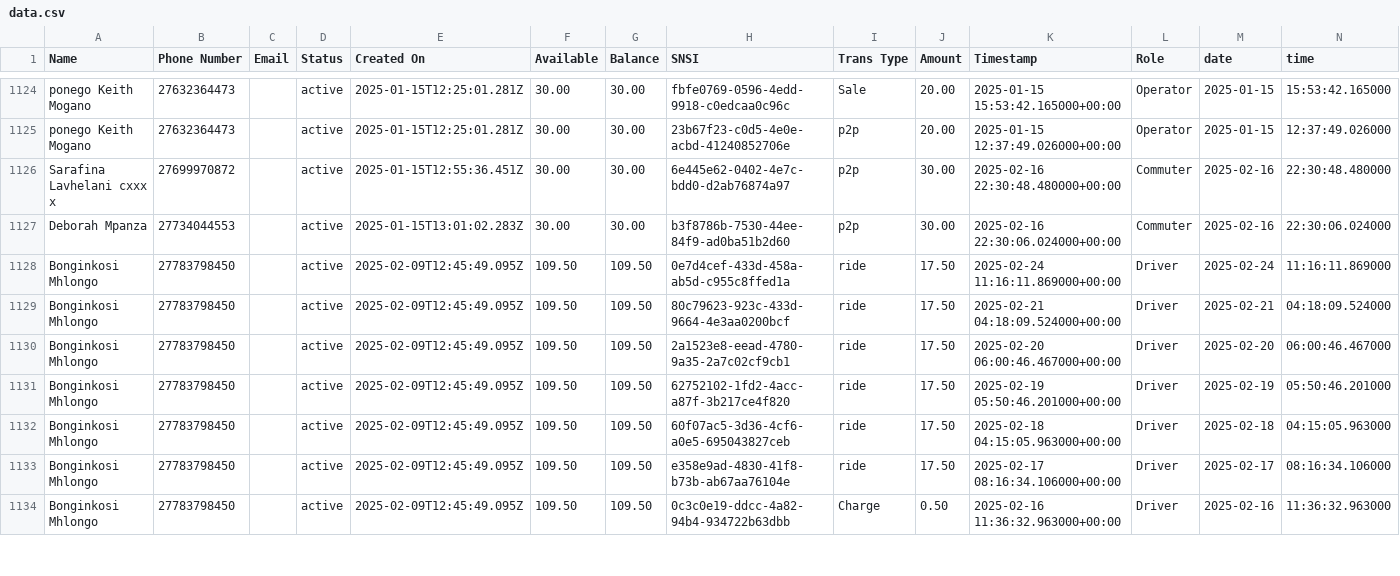
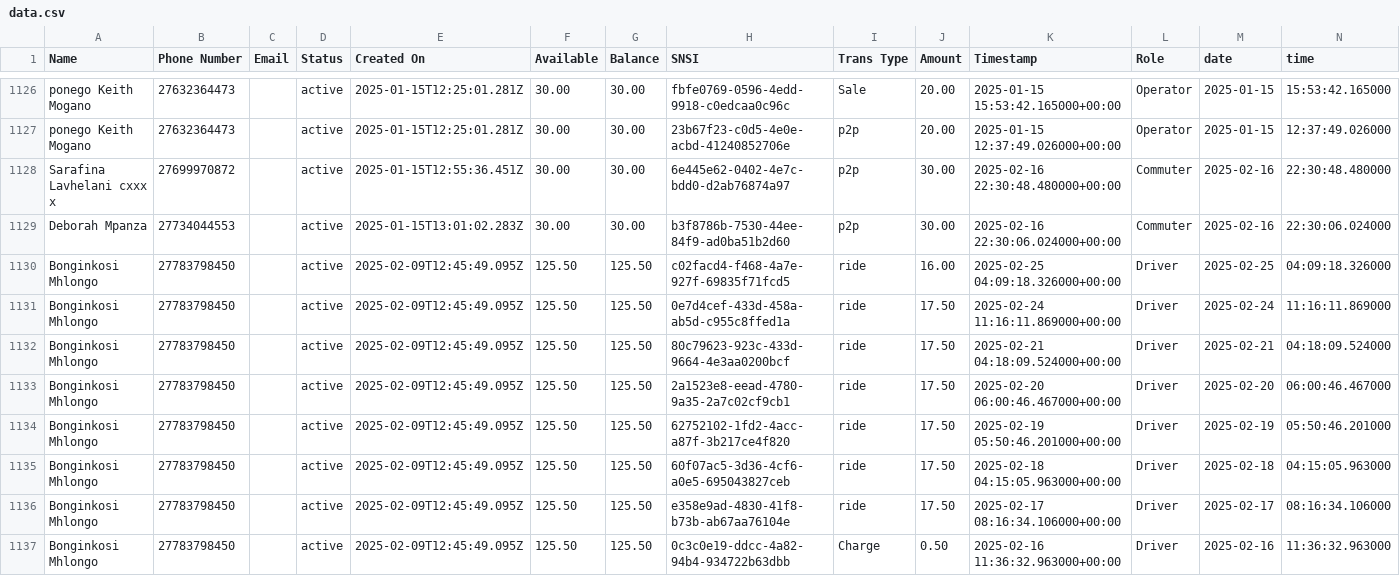
Before and after one commit to Kamal-Moha/WiTaxi-Pay-Analytics-Bhadala, a CSV file: Data/data.csv, drawn as a sheet; only a part is shown, gaps mark what is left out; the diff covers the shown part only.

```diff
--- a/Data/data.csv
+++ b/Data/data.csv
@@ -1127,8 +1129,9 @@ Sarafina Lavhelani cxxx x,27699970872,,active,2025-01-15T12:55:36.451Z,30.00,30.
 Deborah Mpanza,27734044553,,active,2025-01-15T13:01:02.283Z,30.00,30.00,b3f8786b-7530-44ee-84f9-ad0ba51b2d60,p2p,30.00,2025-02-16 22:30:06.024000+00:00,Commuter,2025-02-16,22:30:06.024000
-Bonginkosi Mhlongo,27783798450,,active,2025-02-09T12:45:49.095Z,109.50,109.50,0e7d4cef-433d-458a-ab5d-c955c8ffed1a,ride,17.50,2025-02-24 11:16:11.869000+00:00,Driver,2025-02-24,11:16:11.869000
-Bonginkosi Mhlongo,27783798450,,active,2025-02-09T12:45:49.095Z,109.50,109.50,80c79623-923c-433d-9664-4e3aa0200bcf,ride,17.50,2025-02-21 04:18:09.524000+00:00,Driver,2025-02-21,04:18:09.524000
-Bonginkosi Mhlongo,27783798450,,active,2025-02-09T12:45:49.095Z,109.50,109.50,2a1523e8-eead-4780-9a35-2a7c02cf9cb1,ride,17.50,2025-02-20 06:00:46.467000+00:00,Driver,2025-02-20,06:00:46.467000
-Bonginkosi Mhlongo,27783798450,,active,2025-02-09T12:45:49.095Z,109.50,109.50,62752102-1fd2-4acc-a87f-3b217ce4f820,ride,17.50,2025-02-19 05:50:46.201000+00:00,Driver,2025-02-19,05:50:46.201000
-Bonginkosi Mhlongo,27783798450,,active,2025-02-09T12:45:49.095Z,109.50,109.50,60f07ac5-3d36-4cf6-a0e5-695043827ceb,ride,17.50,2025-02-18 04:15:05.963000+00:00,Driver,2025-02-18,04:15:05.963000
-Bonginkosi Mhlongo,27783798450,,active,2025-02-09T12:45:49.095Z,109.50,109.50,e358e9ad-4830-41f8-b73b-ab67aa76104e,ride,17.50,2025-02-17 08:16:34.106000+00:00,Driver,2025-02-17,08:16:34.106000
-Bonginkosi Mhlongo,27783798450,,active,2025-02-09T12:45:49.095Z,109.50,109.50,0c3c0e19-ddcc-4a82-94b4-934722b63dbb,Charge,0.50,2025-02-16 11:36:32.963000+00:00,Driver,2025-02-16,11:36:32.963000
+Bonginkosi Mhlongo,27783798450,,active,2025-02-09T12:45:49.095Z,125.50,125.50,c02facd4-f468-4a7e-927f-69835f71fcd5,ride,16.00,2025-02-25 04:09:18.326000+00:00,Driver,2025-02-25,04:09:18.326000
+Bonginkosi Mhlongo,27783798450,,active,2025-02-09T12:45:49.095Z,125.50,125.50,0e7d4cef-433d-458a-ab5d-c955c8ffed1a,ride,17.50,2025-02-24 11:16:11.869000+00:00,Driver,2025-02-24,11:16:11.869000
+Bonginkosi Mhlongo,27783798450,,active,2025-02-09T12:45:49.095Z,125.50,125.50,80c79623-923c-433d-9664-4e3aa0200bcf,ride,17.50,2025-02-21 04:18:09.524000+00:00,Driver,2025-02-21,04:18:09.524000
+Bonginkosi Mhlongo,27783798450,,active,2025-02-09T12:45:49.095Z,125.50,125.50,2a1523e8-eead-4780-9a35-2a7c02cf9cb1,ride,17.50,2025-02-20 06:00:46.467000+00:00,Driver,2025-02-20,06:00:46.467000
+Bonginkosi Mhlongo,27783798450,,active,2025-02-09T12:45:49.095Z,125.50,125.50,62752102-1fd2-4acc-a87f-3b217ce4f820,ride,17.50,2025-02-19 05:50:46.201000+00:00,Driver,2025-02-19,05:50:46.201000
+Bonginkosi Mhlongo,27783798450,,active,2025-02-09T12:45:49.095Z,125.50,125.50,60f07ac5-3d36-4cf6-a0e5-695043827ceb,ride,17.50,2025-02-18 04:15:05.963000+00:00,Driver,2025-02-18,04:15:05.963000
+Bonginkosi Mhlongo,27783798450,,active,2025-02-09T12:45:49.095Z,125.50,125.50,e358e9ad-4830-41f8-b73b-ab67aa76104e,ride,17.50,2025-02-17 08:16:34.106000+00:00,Driver,2025-02-17,08:16:34.106000
+Bonginkosi Mhlongo,27783798450,,active,2025-02-09T12:45:49.095Z,125.50,125.50,0c3c0e19-ddcc-4a82-94b4-934722b63dbb,Charge,0.50,2025-02-16 11:36:32.963000+00:00,Driver,2025-02-16,11:36:32.963000
```
Also changed, not shown: 2 added rows and 64 edited cells elsewhere in this file, Data/accts_data.csv.
